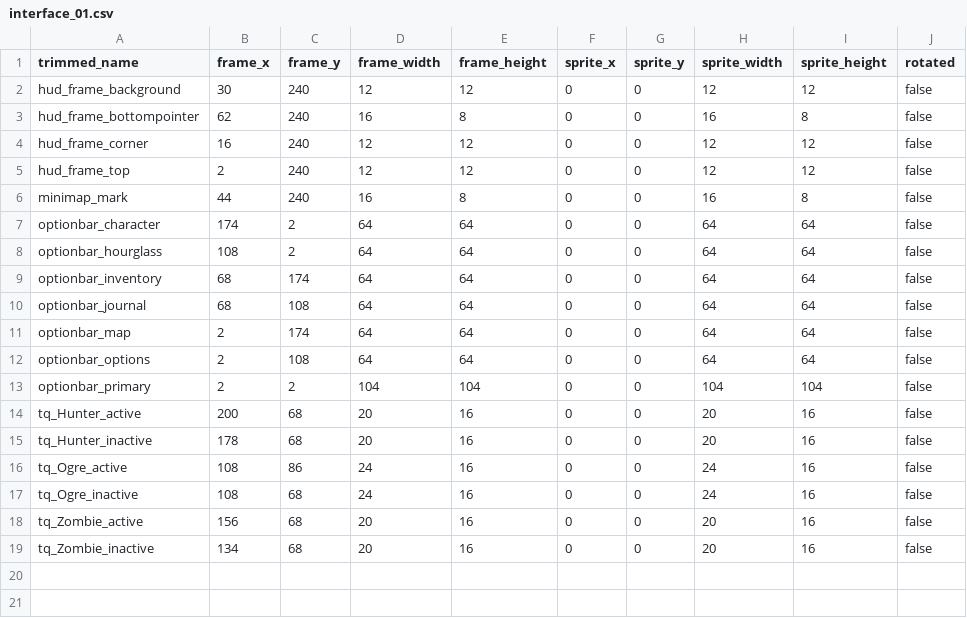
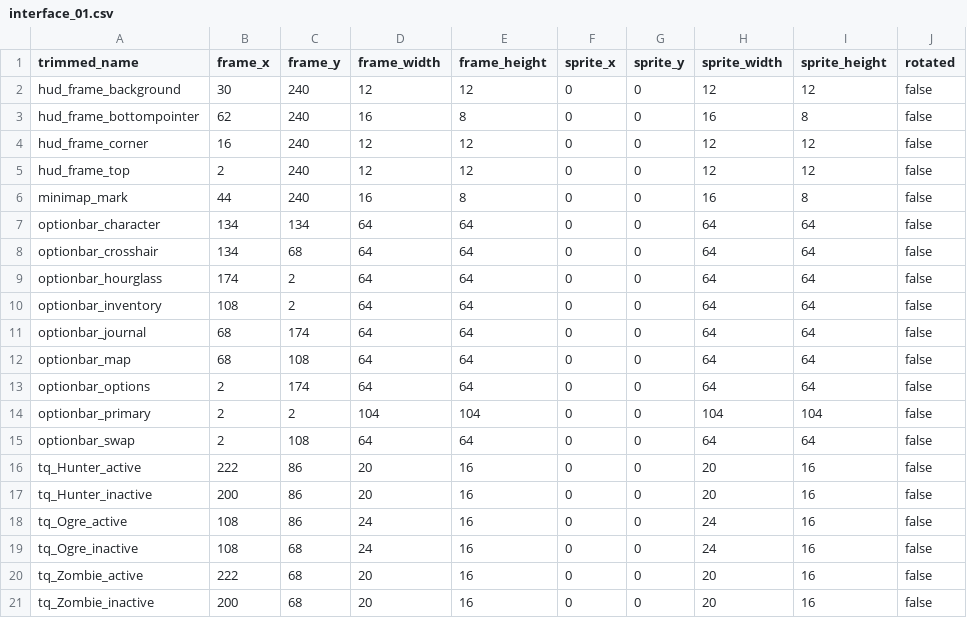
Before and after one commit to jordansavant/roguezombie, a CSV file: content/interface_01.csv, drawn as a sheet.

Commit message:
Swap is combat cycled

```diff
--- a/content/interface_01.csv
+++ b/content/interface_01.csv
@@ -6,14 +6,16 @@ hud_frame_top,2,240,12,12,0,0,12,12,false
 minimap_mark,44,240,16,8,0,0,16,8,false
-optionbar_character,174,2,64,64,0,0,64,64,false
-optionbar_hourglass,108,2,64,64,0,0,64,64,false
-optionbar_inventory,68,174,64,64,0,0,64,64,false
-optionbar_journal,68,108,64,64,0,0,64,64,false
-optionbar_map,2,174,64,64,0,0,64,64,false
-optionbar_options,2,108,64,64,0,0,64,64,false
+optionbar_character,134,134,64,64,0,0,64,64,false
+optionbar_crosshair,134,68,64,64,0,0,64,64,false
+optionbar_hourglass,174,2,64,64,0,0,64,64,false
+optionbar_inventory,108,2,64,64,0,0,64,64,false
+optionbar_journal,68,174,64,64,0,0,64,64,false
+optionbar_map,68,108,64,64,0,0,64,64,false
+optionbar_options,2,174,64,64,0,0,64,64,false
 optionbar_primary,2,2,104,104,0,0,104,104,false
-tq_Hunter_active,200,68,20,16,0,0,20,16,false
-tq_Hunter_inactive,178,68,20,16,0,0,20,16,false
+optionbar_swap,2,108,64,64,0,0,64,64,false
+tq_Hunter_active,222,86,20,16,0,0,20,16,false
+tq_Hunter_inactive,200,86,20,16,0,0,20,16,false
 tq_Ogre_active,108,86,24,16,0,0,24,16,false
 tq_Ogre_inactive,108,68,24,16,0,0,24,16,false
-tq_Zombie_active,156,68,20,16,0,0,20,16,false
-tq_Zombie_inactive,134,68,20,16,0,0,20,16,false
+tq_Zombie_active,222,68,20,16,0,0,20,16,false
+tq_Zombie_inactive,200,68,20,16,0,0,20,16,false
```
Also changed, not shown: 7 other files.
